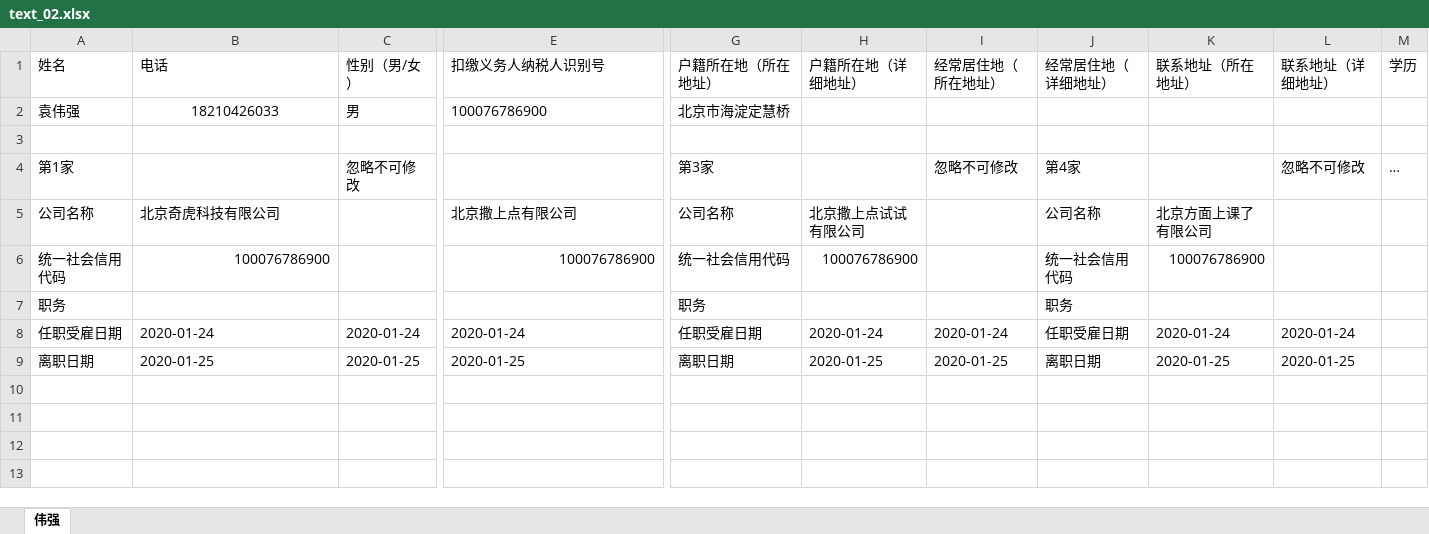
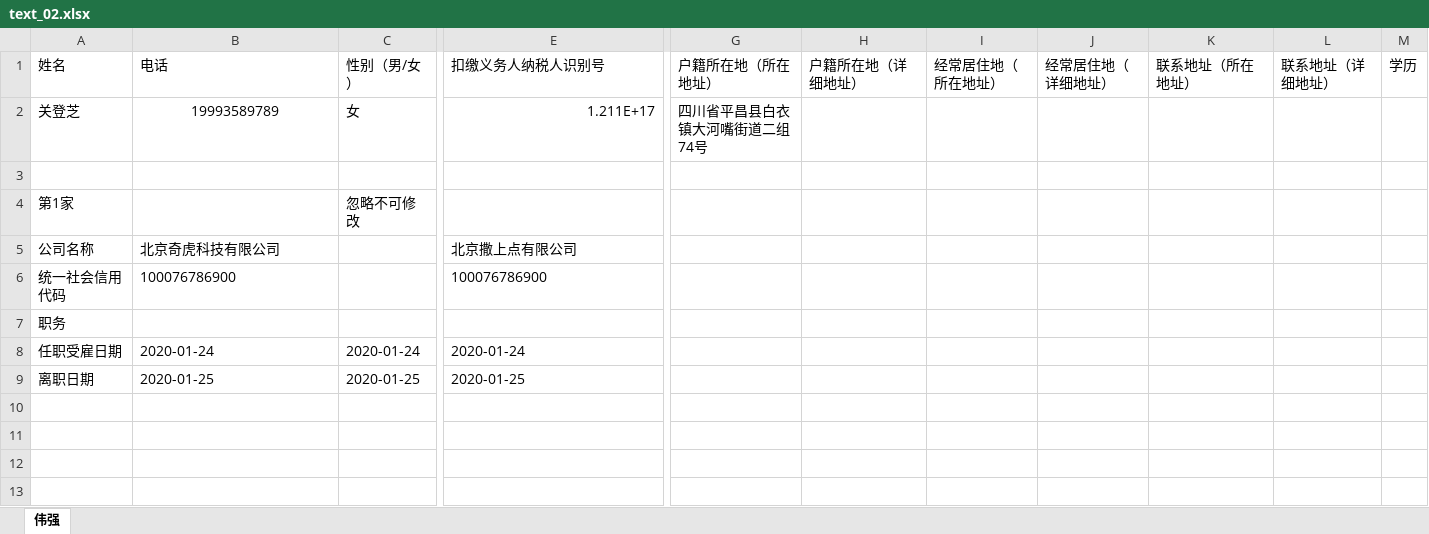
Before and after one commit to zhangwx1229/Finance-master-local, an Excel workbook: __encodeapk/text_02.xlsx, sheet 伟强, drawn as a sheet; only a part is shown, gaps mark what is left out; values as stored, in another font and other column widths than the file's, no borders; removed rows and columns are numbered as before the commit, all else as after; rows hold the shown columns only; the diff covers the shown part only; the diff names each change by its address in the sheet, - before the commit and + after, or states it on an @@ line.

```diff
--- a/__encodeapk/text_02.xlsx (sheet 伟强)
+++ b/__encodeapk/text_02.xlsx (sheet 伟强)
-row 2: 袁伟强 | 18210426033 | 男 | 100076786900 | 北京市海淀定慧桥
+row 2: 关登芝 | 19993589789 | 女 | 1.211E+17 | 四川省平昌县白衣镇大河嘴街道二组74号
-G4 (户籍所在地（所在地址）): 第3家
+G4 (户籍所在地（所在地址）): (empty)
-I4 (经常居住地（所在地址）): 忽略不可修改
+I4 (经常居住地（所在地址）): (empty)
-J4 (经常居住地（详细地址）): 第4家
+J4 (经常居住地（详细地址）): (empty)
-L4 (联系地址（详细地址）): 忽略不可修改
+L4 (联系地址（详细地址）): (empty)
-M4 (学历): …
+M4 (学历): (empty)
-G5 (户籍所在地（所在地址）): 公司名称
+G5 (户籍所在地（所在地址）): (empty)
-H5 (户籍所在地（详细地址）): 北京撒上点试试有限公司
+H5 (户籍所在地（详细地址）): (empty)
-J5 (经常居住地（详细地址）): 公司名称
+J5 (经常居住地（详细地址）): (empty)
-K5 (联系地址（所在地址）): 北京方面上课了有限公司
+K5 (联系地址（所在地址）): (empty)
-B6 alignment: right
+B6 alignment: left
-E6 alignment: right
+E6 alignment: left
-G6 (户籍所在地（所在地址）): 统一社会信用代码
+G6 (户籍所在地（所在地址）): (empty)
-H6 (户籍所在地（详细地址）): 100076786900
+H6 (户籍所在地（详细地址）): (empty)
-J6 (经常居住地（详细地址）): 统一社会信用代码
+J6 (经常居住地（详细地址）): (empty)
-K6 (联系地址（所在地址）): 100076786900
+K6 (联系地址（所在地址）): (empty)
-G7 (户籍所在地（所在地址）): 职务
+G7 (户籍所在地（所在地址）): (empty)
-J7 (经常居住地（详细地址）): 职务
+J7 (经常居住地（详细地址）): (empty)
-G8 (户籍所在地（所在地址）): 任职受雇日期
+G8 (户籍所在地（所在地址）): (empty)
-H8 (户籍所在地（详细地址）): 2020-01-24
+H8 (户籍所在地（详细地址）): (empty)
-I8 (经常居住地（所在地址）): 2020-01-24
+I8 (经常居住地（所在地址）): (empty)
-J8 (经常居住地（详细地址）): 任职受雇日期
+J8 (经常居住地（详细地址）): (empty)
-K8 (联系地址（所在地址）): 2020-01-24
+K8 (联系地址（所在地址）): (empty)
-L8 (联系地址（详细地址）): 2020-01-24
+L8 (联系地址（详细地址）): (empty)
-G9 (户籍所在地（所在地址）): 离职日期
+G9 (户籍所在地（所在地址）): (empty)
-H9 (户籍所在地（详细地址）): 2020-01-25
+H9 (户籍所在地（详细地址）): (empty)
-I9 (经常居住地（所在地址）): 2020-01-25
+I9 (经常居住地（所在地址）): (empty)
-J9 (经常居住地（详细地址）): 离职日期
+J9 (经常居住地（详细地址）): (empty)
-K9 (联系地址（所在地址）): 2020-01-25
+K9 (联系地址（所在地址）): (empty)
-L9 (联系地址（详细地址）): 2020-01-25
+L9 (联系地址（详细地址）): (empty)
```
Also changed, not shown: 18 edited cells and cell formats elsewhere in this sheet, 3 other files.
